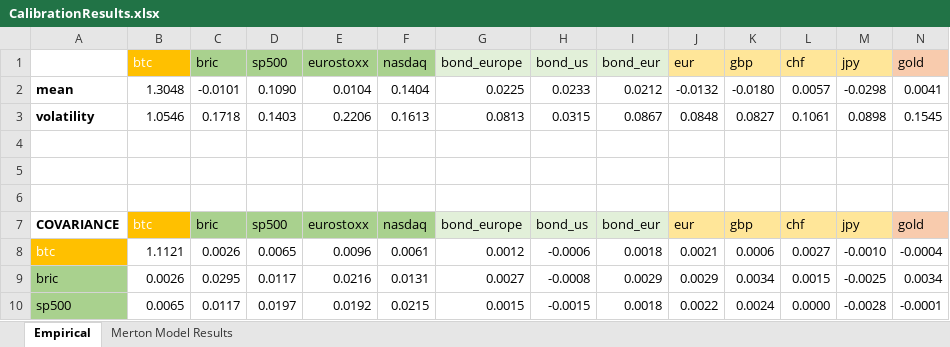
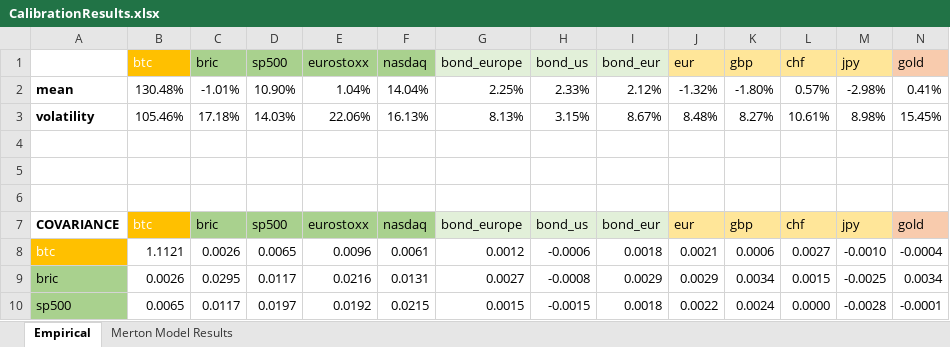
Before and after one commit to SamueleVianello/MasterThesis, an Excel workbook: Excel_Analysis/CalibrationResults.xlsx, sheet Empirical, drawn as a sheet; only a part is shown; values as stored, in another font and other column widths than the file's, no borders; conditional formats not drawn; removed rows and columns are numbered as before the commit, all else as after; rows hold the shown columns only; the diff names each change by its address in the sheet, - before the commit and + after, or states it on an @@ line.

```diff
--- a/Excel_Analysis/CalibrationResults.xlsx (sheet Empirical)
+++ b/Excel_Analysis/CalibrationResults.xlsx (sheet Empirical)
-row 2: mean | 1.3048 | -0.0101 | 0.1090 | 0.0104 | 0.1404 | 0.0225 | 0.0233 | 0.0212 | -0.0132 | -0.0180 | 0.0057 | -0.0298 | 0.0041
-row 3: volatility | 1.0546 | 0.1718 | 0.1403 | 0.2206 | 0.1613 | 0.0813 | 0.0315 | 0.0867 | 0.0848 | 0.0827 | 0.1061 | 0.0898 | 0.1545
+row 2: mean | 130.48% | -1.01% | 10.90% | 1.04% | 14.04% | 2.25% | 2.33% | 2.12% | -1.32% | -1.80% | 0.57% | -2.98% | 0.41%
+row 3: volatility | 105.46% | 17.18% | 14.03% | 22.06% | 16.13% | 8.13% | 3.15% | 8.67% | 8.48% | 8.27% | 10.61% | 8.98% | 15.45%
```
Also changed, not shown: Excel_Analysis/CVaR_allocation.xlsx, Excel_Analysis/MarkowitzAllocation.xlsx, 5 other files.
